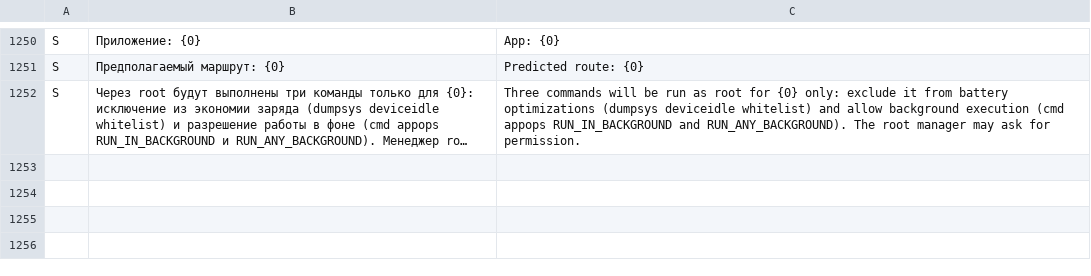
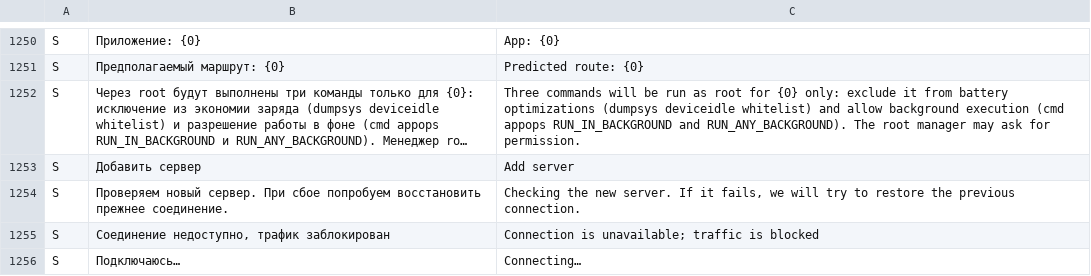
Before and after one commit to lolokeksu09/Vitrum, a TSV file: app/src/main/res/raw/i18n_en.tsv, drawn as a sheet; only a part is shown, gaps mark what is left out; long unchanged cells end in …; the diff names each change by its address in the sheet, - before the commit and + after, or states it on an @@ line.

Commit message:
feat(home): rebuild Home around one primary action (#88)
* feat(home): rebuild connection-first home layout

* fix(home): present server switching as its own state

* test(home): cover switching and fail-closed priority

* test(home): add synthetic Home state fixtures

* i18n(home): translate Home actions and switching state

* test(home): cover Home states and compact-height action

* docs: sync handoff with PR-87 merge and PR-88 Home work

* docs: track PR-88 Home redesign and refreshed Clone status

* test(home): add long selected server fixture

* test(home): exercise long server and compact error states

* i18n(home): cover blocked and connecting labels

* i18n(home): reuse existing server status translations

* test(home): run long server scenario in Home matrix

* fix(home): label active connection cancellation accurately

* test(home): expect the active cancel action while connecting

* fix(home): preserve disconnect action when server list changes

* test(home): assert connecting action is cancelable

* test(home): match long server name in serialized UI XML

* test(demo): guard persisted app state from UI fixtures

* fix(demo): mark synthetic UI sessions as non-persistent

* fix(state): prevent demo fixtures from overwriting saved profiles

* fix(demo): safely unwrap demo launch intent

```diff
--- a/app/src/main/res/raw/i18n_en.tsv
+++ b/app/src/main/res/raw/i18n_en.tsv
+row 1253: S | Добавить сервер | Add server
+row 1254: S | Проверяем новый сервер. При сбое попробуем восстановить прежнее соединение. | Checking the new server. If it fails, we will try to restore the previous connection.
+row 1255: S | Соединение недоступно, трафик заблокирован | Connection is unavailable; traffic is blocked
+row 1256: S | Подключаюсь… | Connecting…
```
Also changed, not shown: 9 other files.
